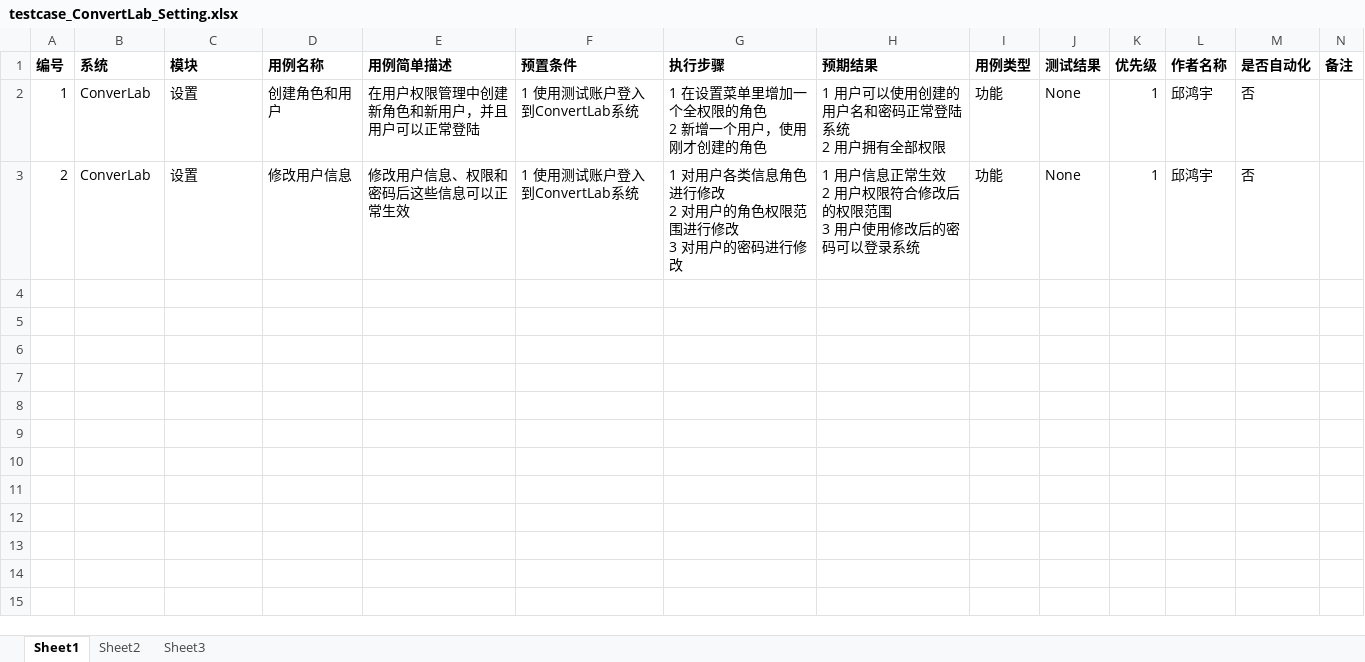
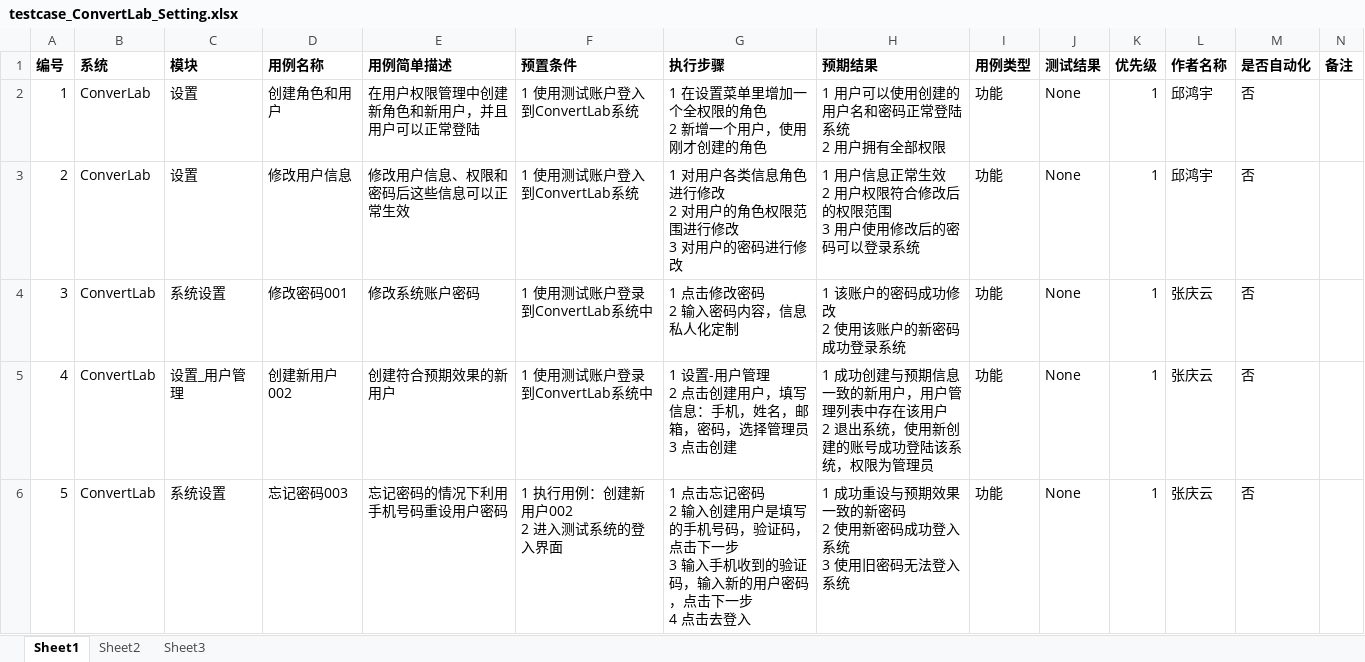
Before and after one commit to xsio/test, an Excel workbook: regression/testcase_ConvertLab_Setting.xlsx, sheet Sheet1, drawn as a sheet; values as stored, in another font and other column widths than the file's, no borders; ↵ is a line break in a cell; the diff names each change by its address in the sheet, - before the commit and + after, or states it on an @@ line.

```diff
--- a/regression/testcase_ConvertLab_Setting.xlsx (sheet Sheet1)
+++ b/regression/testcase_ConvertLab_Setting.xlsx (sheet Sheet1)
+row 4: 3 | ConvertLab | 系统设置 | 修改密码001 | 修改系统账户密码 | 1 使用测试账户登录到ConvertLab系统中 | 1 点击修改密码 ↵ 2 输入密码内容，信息私人化定制 | 1 该账户的密码成功修改 ↵ 2 使用该账户的新密码成功登录系统 | 功能 | None | 1 | 张庆云 | 否
+row 5: 4 | ConvertLab | 设置_用户管理 | 创建新用户002 | 创建符合预期效果的新用户 | 1 使用测试账户登录到ConvertLab系统中 | 1 设置-用户管理 ↵ 2 点击创建用户，填写信息：手机，姓名，邮箱，密码，选择管理员 ↵ 3 点击创建 | 1 成功创建与预期信息一致的新用户，用户管理列表中存在该用户 ↵ 2 退出系统，使用新创建的账号成功登陆该系统，权限为管理员 | 功能 | None | 1 | 张庆云 | 否
+row 6: 5 | ConvertLab | 系统设置 | 忘记密码003 | 忘记密码的情况下利用手机号码重设用户密码 | 1 执行用例：创建新用户002 ↵ 2 进入测试系统的登入界面 | 1 点击忘记密码 ↵ 2 输入创建用户是填写的手机号码，验证码，点击下一步 ↵ 3 输入手机收到的验证码，输入新的用户密码，点击下一步 ↵ 4 点击去登入 | 1 成功重设与预期效果一致的新密码 ↵ 2 使用新密码成功登入系统 ↵ 3 使用旧密码无法登入系统 | 功能 | None | 1 | 张庆云 | 否
```
Also changed, not shown: regression/testcase_ConvertLab_AllChannel.xlsx, regression/testcase_ConvertLab_Customer.xlsx, 1 other file.
